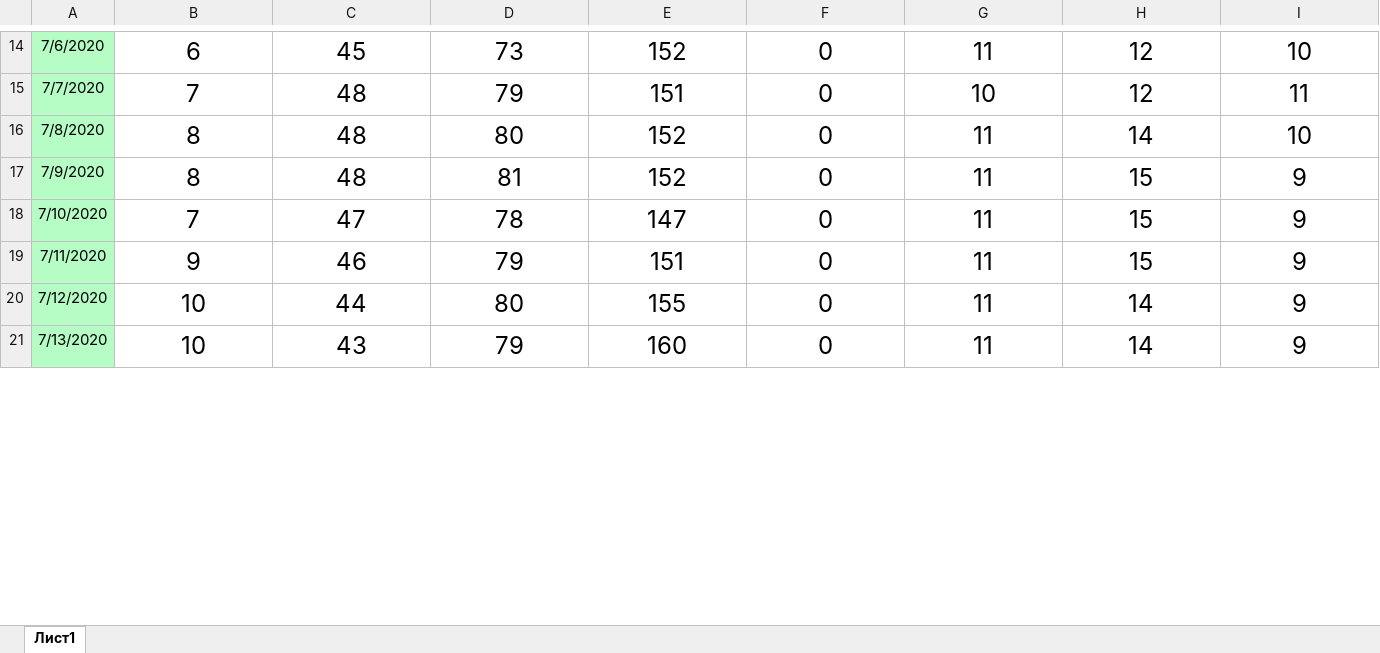
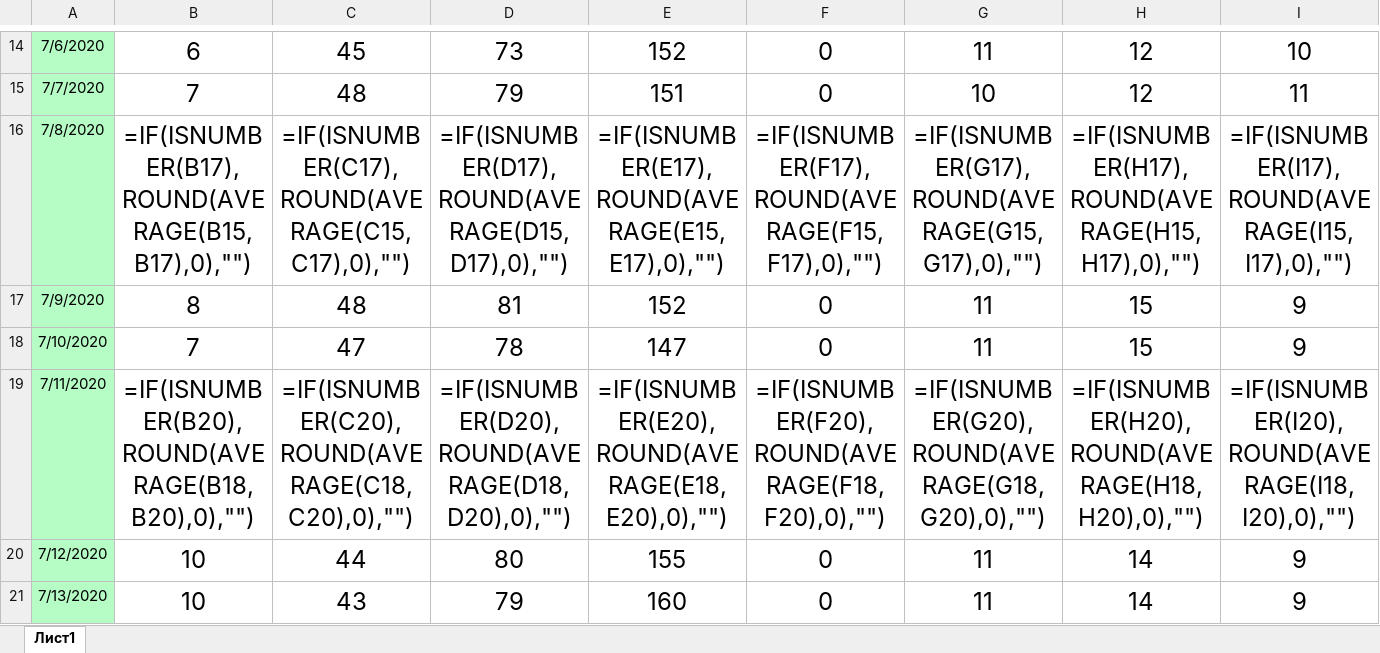
Before and after one commit to dimilari/Milanuncios_estadistica, an Excel workbook: Estadistica.xlsm, sheet Лист1, drawn as a sheet; only a part is shown, gaps mark what is left out; values as stored, in another font and other column widths than the file's, no borders; formulas without a stored value are shown as written; the diff covers the shown part only; the diff names each change by its address in the sheet, - before the commit and + after, or states it on an @@ line.

```diff
--- a/Estadistica.xlsm (sheet Лист1)
+++ b/Estadistica.xlsm (sheet Лист1)
-B16: 8
+B16: =IF(ISNUMBER(B17),ROUND(AVERAGE(B15,B17),0),"")
-C16: 48
+C16: =IF(ISNUMBER(C17),ROUND(AVERAGE(C15,C17),0),"")
-D16: 80
+D16: =IF(ISNUMBER(D17),ROUND(AVERAGE(D15,D17),0),"")
-E16: 152
+E16: =IF(ISNUMBER(E17),ROUND(AVERAGE(E15,E17),0),"")
-F16: 0
+F16: =IF(ISNUMBER(F17),ROUND(AVERAGE(F15,F17),0),"")
-G16: 11
+G16: =IF(ISNUMBER(G17),ROUND(AVERAGE(G15,G17),0),"")
-H16: 14
+H16: =IF(ISNUMBER(H17),ROUND(AVERAGE(H15,H17),0),"")
-I16: 10
+I16: =IF(ISNUMBER(I17),ROUND(AVERAGE(I15,I17),0),"")
-B19: 9
+B19: =IF(ISNUMBER(B20),ROUND(AVERAGE(B18,B20),0),"")
-C19: 46
+C19: =IF(ISNUMBER(C20),ROUND(AVERAGE(C18,C20),0),"")
-D19: 79
+D19: =IF(ISNUMBER(D20),ROUND(AVERAGE(D18,D20),0),"")
-E19: 151
+E19: =IF(ISNUMBER(E20),ROUND(AVERAGE(E18,E20),0),"")
-F19: 0
+F19: =IF(ISNUMBER(F20),ROUND(AVERAGE(F18,F20),0),"")
-G19: 11
+G19: =IF(ISNUMBER(G20),ROUND(AVERAGE(G18,G20),0),"")
-H19: 15
+H19: =IF(ISNUMBER(H20),ROUND(AVERAGE(H18,H20),0),"")
-I19: 9
+I19: =IF(ISNUMBER(I20),ROUND(AVERAGE(I18,I20),0),"")
```
Also changed, not shown: 2 added rows and 106 edited cells elsewhere in this sheet, 1 other file.
